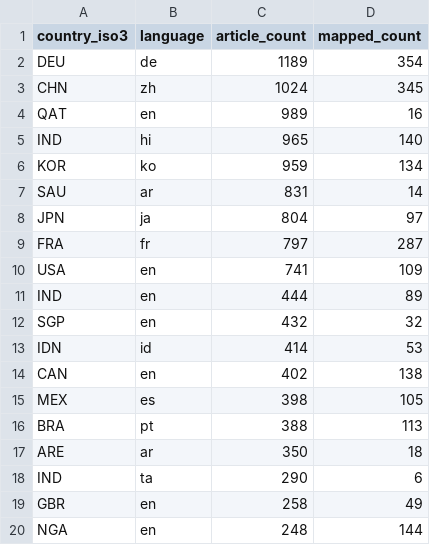
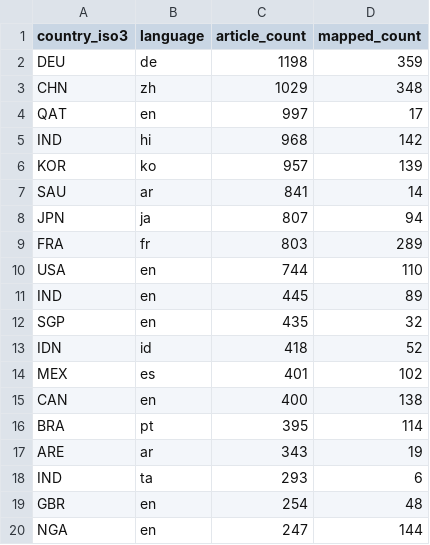
Before and after one commit to techpolicycomms/dclo-dual-track-dashboard, a CSV file: data/gold/dclo_news_country_summary.csv, drawn as a sheet; only a part is shown; the diff covers the shown part only.

```diff
--- a/data/gold/dclo_news_country_summary.csv
+++ b/data/gold/dclo_news_country_summary.csv
@@ -1,20 +1,20 @@
 country_iso3,language,article_count,mapped_count
-DEU,de,1189,354
-CHN,zh,1024,345
-QAT,en,989,16
-IND,hi,965,140
-KOR,ko,959,134
-SAU,ar,831,14
-JPN,ja,804,97
-FRA,fr,797,287
-USA,en,741,109
-IND,en,444,89
-SGP,en,432,32
-IDN,id,414,53
-CAN,en,402,138
-MEX,es,398,105
-BRA,pt,388,113
-ARE,ar,350,18
-IND,ta,290,6
-GBR,en,258,49
-NGA,en,248,144
+DEU,de,1198,359
+CHN,zh,1029,348
+QAT,en,997,17
+IND,hi,968,142
+KOR,ko,957,139
+SAU,ar,841,14
+JPN,ja,807,94
+FRA,fr,803,289
+USA,en,744,110
+IND,en,445,89
+SGP,en,435,32
+IDN,id,418,52
+MEX,es,401,102
+CAN,en,400,138
+BRA,pt,395,114
+ARE,ar,343,19
+IND,ta,293,6
+GBR,en,254,48
+NGA,en,247,144
```
Also changed, not shown: 4 edited cells elsewhere in this file, 3 other files.
